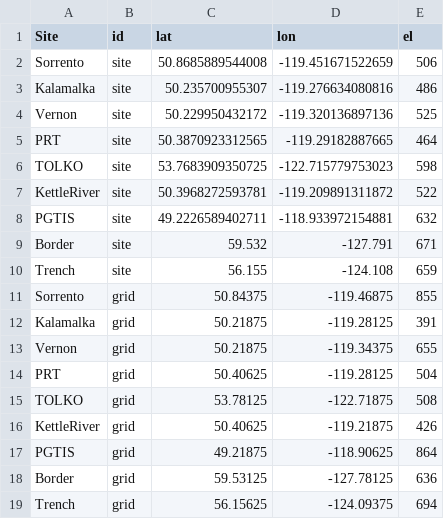
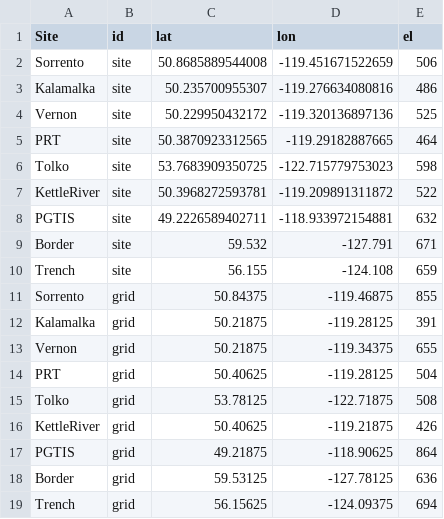
Before and after one commit to scisus/lodgepole_climate, a CSV file: locations/climatebc_locs.csv, drawn as a sheet.

```diff
--- a/locations/climatebc_locs.csv
+++ b/locations/climatebc_locs.csv
@@ -5,3 +5,3 @@
 "PRT","site",50.3870923312565,-119.29182887665,464
-"TOLKO","site",53.7683909350725,-122.715779753023,598
+"Tolko","site",53.7683909350725,-122.715779753023,598
 "KettleRiver","site",50.3968272593781,-119.209891311872,522
@@ -14,3 +14,3 @@
 "PRT","grid",50.40625,-119.28125,504
-"TOLKO","grid",53.78125,-122.71875,508
+"Tolko","grid",53.78125,-122.71875,508
 "KettleRiver","grid",50.40625,-119.21875,426
```
Also changed, not shown: data/climateBC/monthly1901-2021v730.csv, locations/grid_coordinates.csv, 2 other files.
